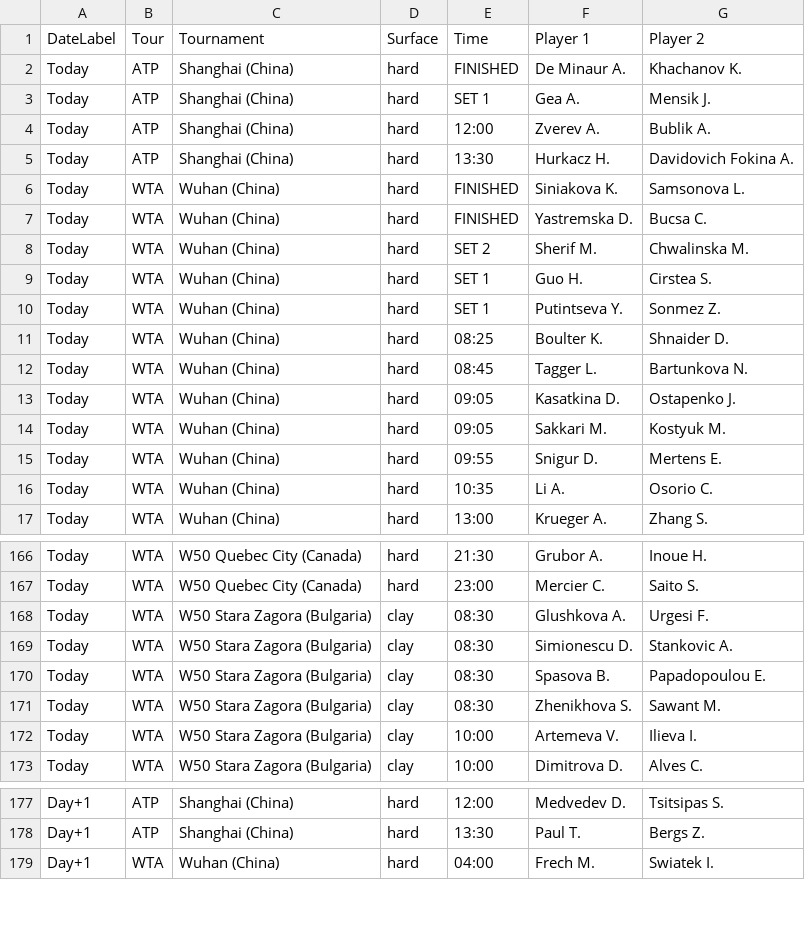
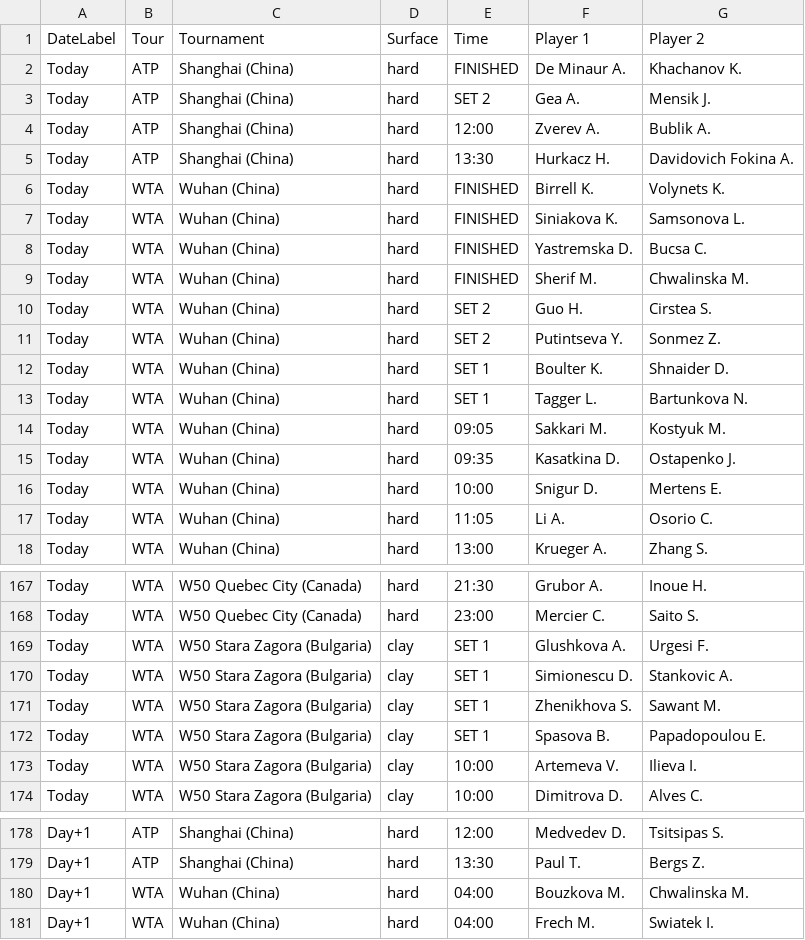
Before and after one commit to rajnakviliam/tennis-surface-elo, a CSV file: flashscore_matches.csv, drawn as a sheet; only a part is shown, gaps mark what is left out; the diff covers the shown part only.

Commit message:
Update Flashscore data: flashscore_matches.csv

```diff
--- a/flashscore_matches.csv
+++ b/flashscore_matches.csv
@@ -2,16 +2,17 @@
 Today;ATP;Shanghai (China);hard;FINISHED;De Minaur A.;Khachanov K.
-Today;ATP;Shanghai (China);hard;SET 1;Gea A.;Mensik J.
+Today;ATP;Shanghai (China);hard;SET 2;Gea A.;Mensik J.
 Today;ATP;Shanghai (China);hard;12:00;Zverev A.;Bublik A.
 Today;ATP;Shanghai (China);hard;13:30;Hurkacz H.;Davidovich Fokina A.
+Today;WTA;Wuhan (China);hard;FINISHED;Birrell K.;Volynets K.
 Today;WTA;Wuhan (China);hard;FINISHED;Siniakova K.;Samsonova L.
 Today;WTA;Wuhan (China);hard;FINISHED;Yastremska D.;Bucsa C.
-Today;WTA;Wuhan (China);hard;SET 2;Sherif M.;Chwalinska M.
-Today;WTA;Wuhan (China);hard;SET 1;Guo H.;Cirstea S.
-Today;WTA;Wuhan (China);hard;SET 1;Putintseva Y.;Sonmez Z.
-Today;WTA;Wuhan (China);hard;08:25;Boulter K.;Shnaider D.
-Today;WTA;Wuhan (China);hard;08:45;Tagger L.;Bartunkova N.
-Today;WTA;Wuhan (China);hard;09:05;Kasatkina D.;Ostapenko J.
+Today;WTA;Wuhan (China);hard;FINISHED;Sherif M.;Chwalinska M.
+Today;WTA;Wuhan (China);hard;SET 2;Guo H.;Cirstea S.
+Today;WTA;Wuhan (China);hard;SET 2;Putintseva Y.;Sonmez Z.
+Today;WTA;Wuhan (China);hard;SET 1;Boulter K.;Shnaider D.
+Today;WTA;Wuhan (China);hard;SET 1;Tagger L.;Bartunkova N.
 Today;WTA;Wuhan (China);hard;09:05;Sakkari M.;Kostyuk M.
-Today;WTA;Wuhan (China);hard;09:55;Snigur D.;Mertens E.
-Today;WTA;Wuhan (China);hard;10:35;Li A.;Osorio C.
+Today;WTA;Wuhan (China);hard;09:35;Kasatkina D.;Ostapenko J.
+Today;WTA;Wuhan (China);hard;10:00;Snigur D.;Mertens E.
+Today;WTA;Wuhan (China);hard;11:05;Li A.;Osorio C.
 Today;WTA;Wuhan (China);hard;13:00;Krueger A.;Zhang S.
@@ -167,6 +168,6 @@ Today;WTA;W50 Quebec City (Canada);hard;21:30;Grubor A.;Inoue H.
 Today;WTA;W50 Quebec City (Canada);hard;23:00;Mercier C.;Saito S.
-Today;WTA;W50 Stara Zagora (Bulgaria);clay;08:30;Glushkova A.;Urgesi F.
-Today;WTA;W50 Stara Zagora (Bulgaria);clay;08:30;Simionescu D.;Stankovic A.
-Today;WTA;W50 Stara Zagora (Bulgaria);clay;08:30;Spasova B.;Papadopoulou E.
-Today;WTA;W50 Stara Zagora (Bulgaria);clay;08:30;Zhenikhova S.;Sawant M.
+Today;WTA;W50 Stara Zagora (Bulgaria);clay;SET 1;Glushkova A.;Urgesi F.
+Today;WTA;W50 Stara Zagora (Bulgaria);clay;SET 1;Simionescu D.;Stankovic A.
+Today;WTA;W50 Stara Zagora (Bulgaria);clay;SET 1;Zhenikhova S.;Sawant M.
+Today;WTA;W50 Stara Zagora (Bulgaria);clay;SET 1;Spasova B.;Papadopoulou E.
 Today;WTA;W50 Stara Zagora (Bulgaria);clay;10:00;Artemeva V.;Ilieva I.
@@ -178,2 +179,3 @@ Day+1;ATP;Shanghai (China);hard;12:00;Medvedev D.;Tsitsipas S.
 Day+1;ATP;Shanghai (China);hard;13:30;Paul T.;Bergs Z.
+Day+1;WTA;Wuhan (China);hard;04:00;Bouzkova M.;Chwalinska M.
 Day+1;WTA;Wuhan (China);hard;04:00;Frech M.;Swiatek I.
```
Also changed, not shown: 8 edited cells elsewhere in this file.
